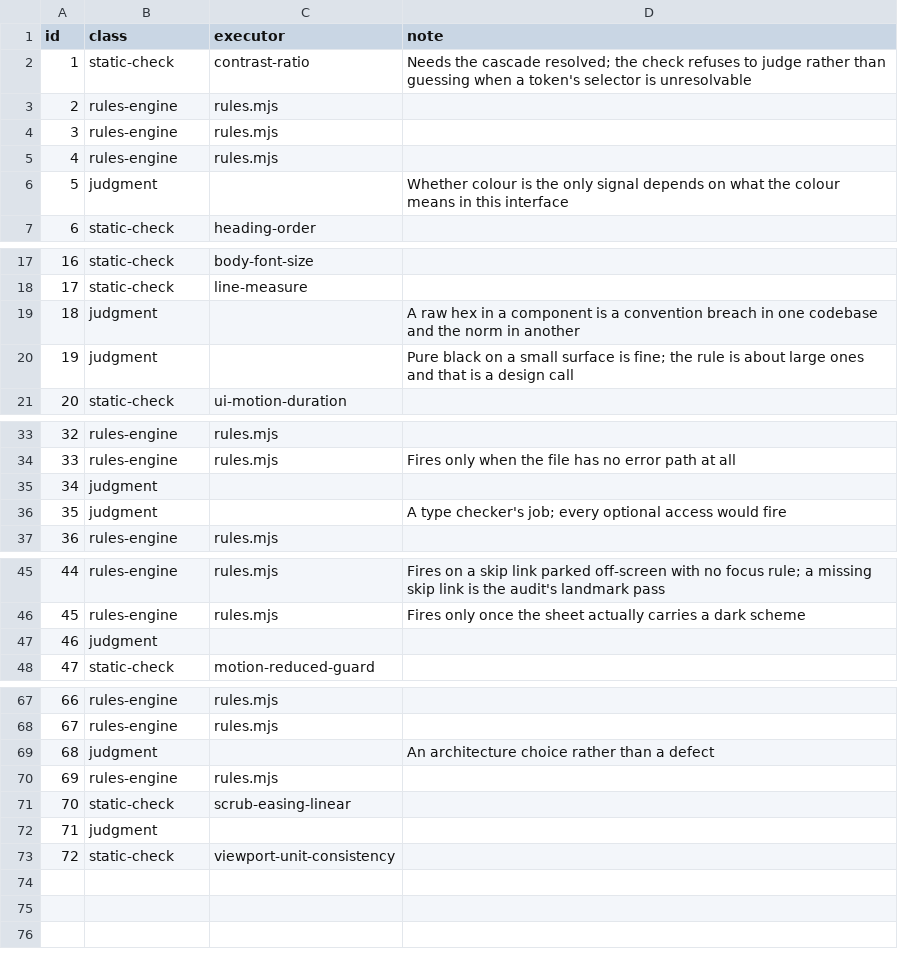
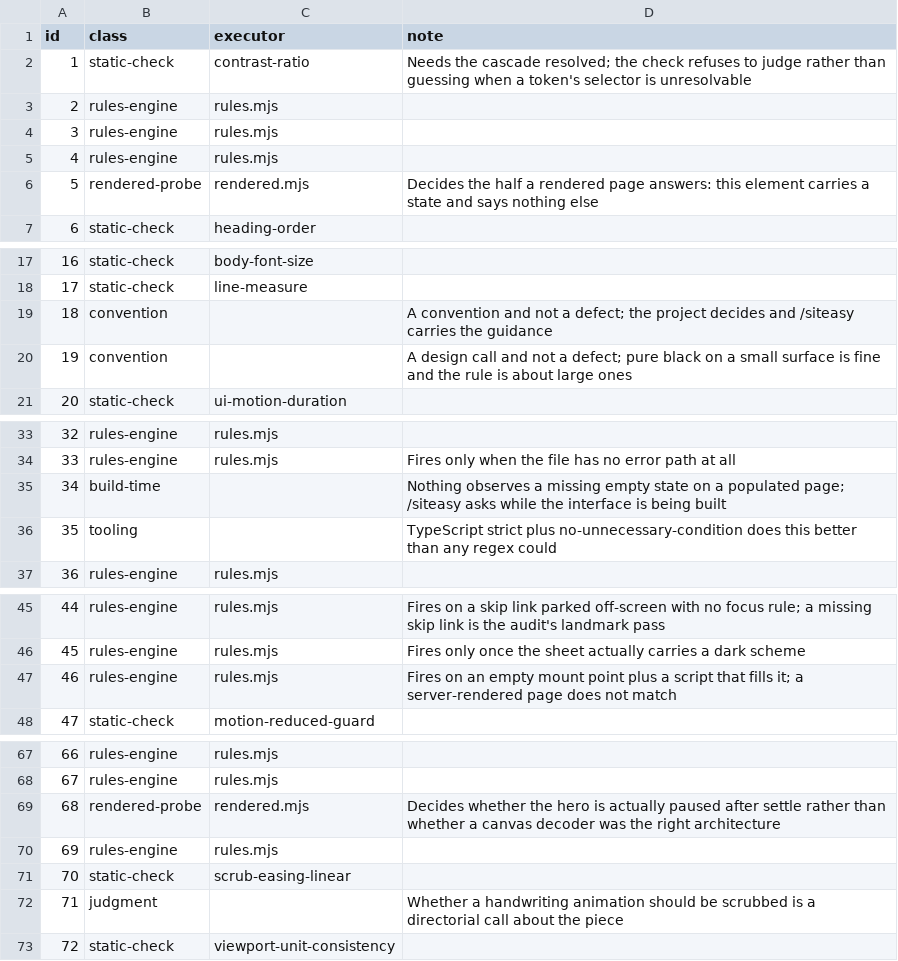
Before and after one commit to MariusYvard/NullToHero, a CSV file: tools/data/rule-coverage.csv, drawn as a sheet; only a part is shown, gaps mark what is left out; the diff covers the shown part only.

```diff
--- a/tools/data/rule-coverage.csv
+++ b/tools/data/rule-coverage.csv
@@ -5,3 +5,3 @@ id,class,executor,note
 4,rules-engine,rules.mjs,
-5,judgment,,Whether colour is the only signal depends on what the colour means in this interface
+5,rendered-probe,rendered.mjs,Decides the half a rendered page answers: this element carries a state and says nothing else
 6,static-check,heading-order,
@@ -18,4 +18,4 @@ id,class,executor,note
 17,static-check,line-measure,
-18,judgment,,A raw hex in a component is a convention breach in one codebase and the norm in another
-19,judgment,,Pure black on a small surface is fine; the rule is about large ones and that is a design call
+18,convention,,A convention and not a defect; the project decides and /siteasy carries the guidance
+19,convention,,A design call and not a defect; pure black on a small surface is fine and the rule is about large ones
 20,static-check,ui-motion-duration,
@@ -34,4 +34,4 @@ id,class,executor,note
 33,rules-engine,rules.mjs,Fires only when the file has no error path at all
-34,judgment,,
-35,judgment,,A type checker's job; every optional access would fire
+34,build-time,,Nothing observes a missing empty state on a populated page; /siteasy asks while the interface is being built
+35,tooling,,TypeScript strict plus no-unnecessary-condition does this better than any regex could
 36,rules-engine,rules.mjs,
@@ -46,3 +46,3 @@ id,class,executor,note
 45,rules-engine,rules.mjs,Fires only once the sheet actually carries a dark scheme
-46,judgment,,
+46,rules-engine,rules.mjs,Fires on an empty mount point plus a script that fills it; a server-rendered page does not match
 47,static-check,motion-reduced-guard,
@@ -68,6 +68,6 @@ id,class,executor,note
 67,rules-engine,rules.mjs,
-68,judgment,,An architecture choice rather than a defect
+68,rendered-probe,rendered.mjs,Decides whether the hero is actually paused after settle rather than whether a canvas decoder was the right architecture
 69,rules-engine,rules.mjs,
 70,static-check,scrub-easing-linear,
-71,judgment,,
+71,judgment,,Whether a handwriting animation should be scrubbed is a directorial call about the piece
 72,static-check,viewport-unit-consistency,
```
Also changed, not shown: 1 edited cell elsewhere in this file, 26 other files.
